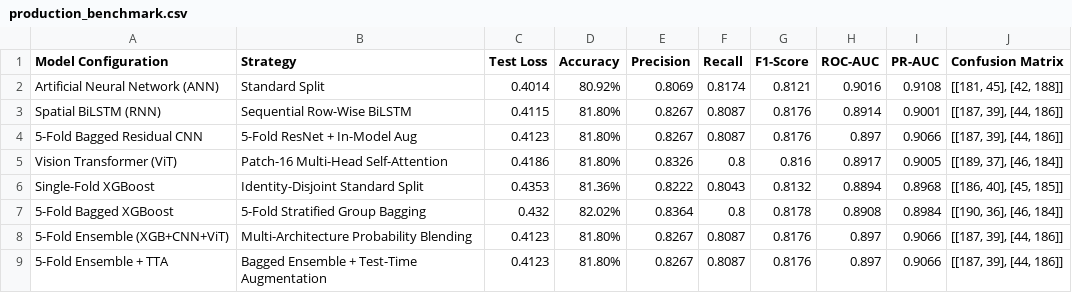
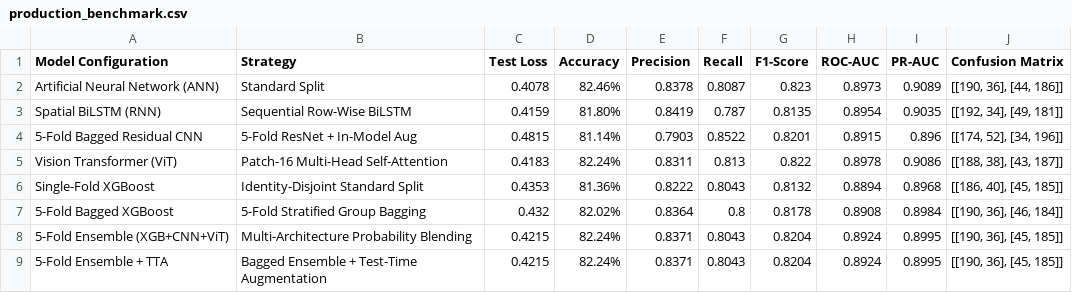
Before and after one commit to mightyalok00/celeba-face-intelligence-suite, a CSV file: reports/benchmarks/production_benchmark.csv, drawn as a sheet.

```diff
--- a/reports/benchmarks/production_benchmark.csv
+++ b/reports/benchmarks/production_benchmark.csv
@@ -1,9 +1,9 @@
 Model Configuration,Strategy,Test Loss,Accuracy,Precision,Recall,F1-Score,ROC-AUC,PR-AUC,Confusion Matrix
-Artificial Neural Network (ANN),Standard Split,0.4014,80.92%,0.8069,0.8174,0.8121,0.9016,0.9108,"[[181, 45], [42, 188]]"
-Spatial BiLSTM (RNN),Sequential Row-Wise BiLSTM,0.4115,81.80%,0.8267,0.8087,0.8176,0.8914,0.9001,"[[187, 39], [44, 186]]"
-5-Fold Bagged Residual CNN,5-Fold ResNet + In-Model Aug,0.4123,81.80%,0.8267,0.8087,0.8176,0.897,0.9066,"[[187, 39], [44, 186]]"
-Vision Transformer (ViT),Patch-16 Multi-Head Self-Attention,0.4186,81.80%,0.8326,0.8,0.816,0.8917,0.9005,"[[189, 37], [46, 184]]"
+Artificial Neural Network (ANN),Standard Split,0.4078,82.46%,0.8378,0.8087,0.823,0.8973,0.9089,"[[190, 36], [44, 186]]"
+Spatial BiLSTM (RNN),Sequential Row-Wise BiLSTM,0.4159,81.80%,0.8419,0.787,0.8135,0.8954,0.9035,"[[192, 34], [49, 181]]"
+5-Fold Bagged Residual CNN,5-Fold ResNet + In-Model Aug,0.4815,81.14%,0.7903,0.8522,0.8201,0.8915,0.896,"[[174, 52], [34, 196]]"
+Vision Transformer (ViT),Patch-16 Multi-Head Self-Attention,0.4183,82.24%,0.8311,0.813,0.822,0.8978,0.9086,"[[188, 38], [43, 187]]"
 Single-Fold XGBoost,Identity-Disjoint Standard Split,0.4353,81.36%,0.8222,0.8043,0.8132,0.8894,0.8968,"[[186, 40], [45, 185]]"
 5-Fold Bagged XGBoost,5-Fold Stratified Group Bagging,0.432,82.02%,0.8364,0.8,0.8178,0.8908,0.8984,"[[190, 36], [46, 184]]"
-5-Fold Ensemble (XGB+CNN+ViT),Multi-Architecture Probability Blending,0.4123,81.80%,0.8267,0.8087,0.8176,0.897,0.9066,"[[187, 39], [44, 186]]"
-5-Fold Ensemble + TTA,Bagged Ensemble + Test-Time Augmentation,0.4123,81.80%,0.8267,0.8087,0.8176,0.897,0.9066,"[[187, 39], [44, 186]]"
+5-Fold Ensemble (XGB+CNN+ViT),Multi-Architecture Probability Blending,0.4215,82.24%,0.8371,0.8043,0.8204,0.8924,0.8995,"[[190, 36], [45, 185]]"
+5-Fold Ensemble + TTA,Bagged Ensemble + Test-Time Augmentation,0.4215,82.24%,0.8371,0.8043,0.8204,0.8924,0.8995,"[[190, 36], [45, 185]]"
```
Also changed, not shown: reports/benchmarks/ci_smoke_test_benchmark.csv, reports/model_benchmark_detailed.csv, 28 other files.
